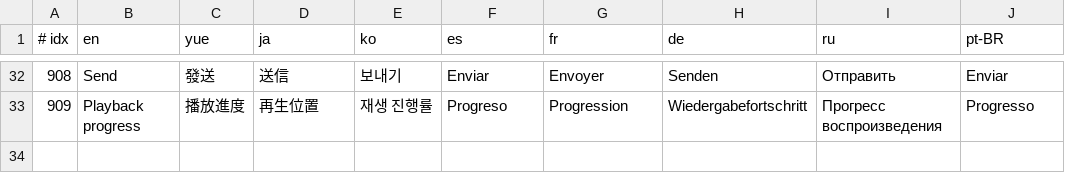
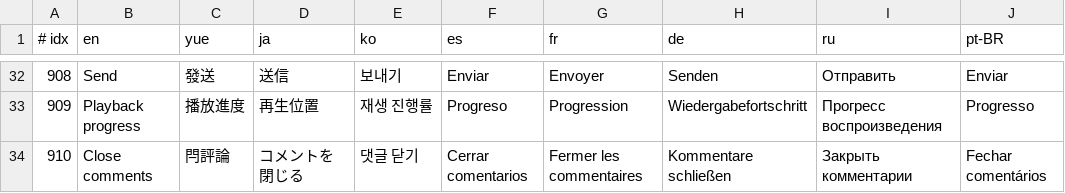
Before and after one commit to GuqiGG/Bili-Space, a TSV file: i18n/tr/878.tsv, drawn as a sheet; only a part is shown, gaps mark what is left out; the diff names each change by its address in the sheet, - before the commit and + after, or states it on an @@ line.

Commit message:
刷视频 comments open in place: the video page's own comment section slides in from the right as a panel while the video scales down beside it (the wheel scrolls comments inside it and switches videos outside it; Esc or ✕ closes it). The danmaku box is lower and squarer

```diff
--- a/i18n/tr/878.tsv
+++ b/i18n/tr/878.tsv
+row 34: 910 | Close comments | 閂評論 | コメントを閉じる | 댓글 닫기 | Cerrar comentarios | Fermer les commentaires | Kommentare schließen | Закрыть комментарии | Fechar comentários
```
Also changed, not shown: i18n/cat/878.tsv, 15 other files.
